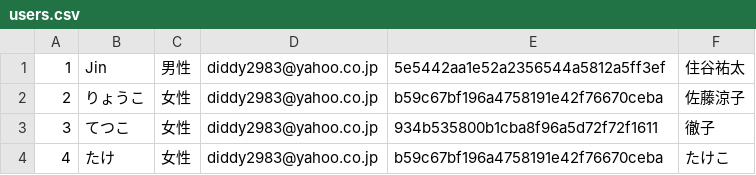
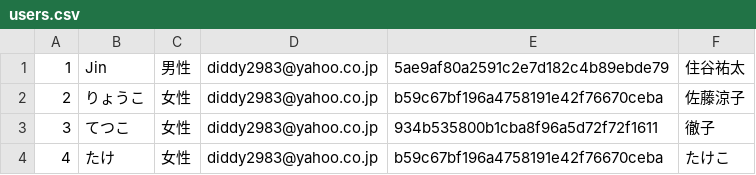
Before and after one commit to sumugit/matching_site, a CSV file: csv/users.csv, drawn as a sheet.

```diff
--- a/csv/users.csv
+++ b/csv/users.csv
@@ -1,2 +1,2 @@
-1,Jin,男性,diddy2983@yahoo.co.jp,5e5442aa1e52a2356544a5812a5ff3ef,住谷祐太
+1,Jin,男性,diddy2983@yahoo.co.jp,5ae9af80a2591c2e7d182c4b89ebde79,住谷祐太
 2,りょうこ,女性,diddy2983@yahoo.co.jp,b59c67bf196a4758191e42f76670ceba,佐藤涼子
```
Also changed, not shown: csv/profile.csv, 12 other files.
